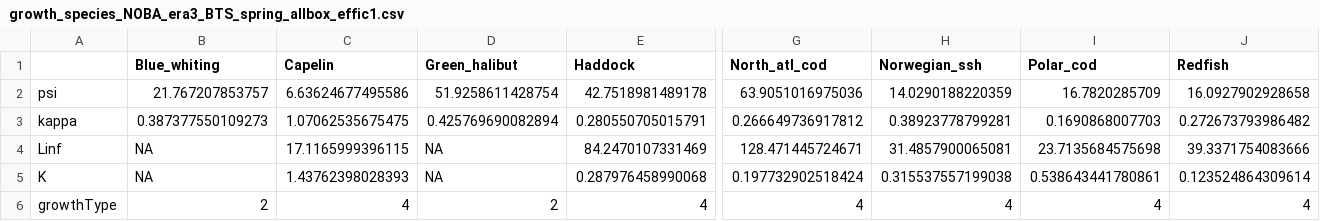
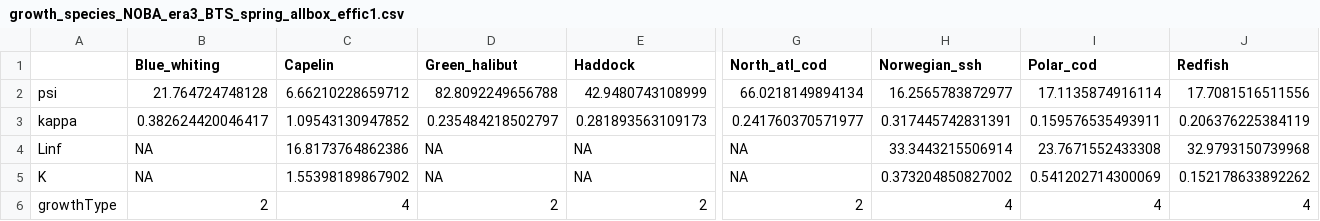
Before and after one commit to thefaylab/hydradata, a CSV file: data-raw/growth_species_NOBA_era3_BTS_spring_allbox_effic1.csv, drawn as a sheet; only a part is shown, gaps mark what is left out; the diff covers the shown part only; the diff names each change by its address in the sheet, - before the commit and + after, or states it on an @@ line.

```diff
--- a/data-raw/growth_species_NOBA_era3_BTS_spring_allbox_effic1.csv
+++ b/data-raw/growth_species_NOBA_era3_BTS_spring_allbox_effic1.csv
-B2 (Blue_whiting): 21.767207853757
+B2 (Blue_whiting): 21.764724748128
-C2 (Capelin): 6.63624677495586
+C2 (Capelin): 6.66210228659712
-D2 (Green_halibut): 51.9258611428754
+D2 (Green_halibut): 82.8092249656788
-E2 (Haddock): 42.7518981489178
+E2 (Haddock): 42.9480743108999
-G2 (North_atl_cod): 63.9051016975036
+G2 (North_atl_cod): 66.0218149894134
-H2 (Norwegian_ssh): 14.0290188220359
+H2 (Norwegian_ssh): 16.2565783872977
-I2 (Polar_cod): 16.7820285709
+I2 (Polar_cod): 17.1135874916114
-J2 (Redfish): 16.0927902928658
+J2 (Redfish): 17.7081516511556
-B3 (Blue_whiting): 0.387377550109273
+B3 (Blue_whiting): 0.382624420046417
-C3 (Capelin): 1.07062535675475
+C3 (Capelin): 1.09543130947852
-D3 (Green_halibut): 0.425769690082894
+D3 (Green_halibut): 0.235484218502797
-E3 (Haddock): 0.280550705015791
+E3 (Haddock): 0.281893563109173
-G3 (North_atl_cod): 0.266649736917812
+G3 (North_atl_cod): 0.241760370571977
-H3 (Norwegian_ssh): 0.38923778799281
+H3 (Norwegian_ssh): 0.317445742831391
-I3 (Polar_cod): 0.1690868007703
+I3 (Polar_cod): 0.159576535493911
-J3 (Redfish): 0.272673793986482
+J3 (Redfish): 0.206376225384119
-C4 (Capelin): 17.1165999396115
+C4 (Capelin): 16.8173764862386
-E4 (Haddock): 84.2470107331469
+E4 (Haddock): NA
-G4 (North_atl_cod): 128.471445724671
+G4 (North_atl_cod): NA
-H4 (Norwegian_ssh): 31.4857900065081
+H4 (Norwegian_ssh): 33.3443215506914
-I4 (Polar_cod): 23.7135684575698
+I4 (Polar_cod): 23.7671552433308
-J4 (Redfish): 39.3371754083666
+J4 (Redfish): 32.9793150739968
-C5 (Capelin): 1.43762398028393
+C5 (Capelin): 1.55398189867902
-E5 (Haddock): 0.287976458990068
+E5 (Haddock): NA
-G5 (North_atl_cod): 0.197732902518424
+G5 (North_atl_cod): NA
-H5 (Norwegian_ssh): 0.315537557199038
+H5 (Norwegian_ssh): 0.373204850827002
-I5 (Polar_cod): 0.538643441780861
+I5 (Polar_cod): 0.541202714300069
-J5 (Redfish): 0.123524864309614
+J5 (Redfish): 0.152178633892262
-E6 (Haddock): 4
+E6 (Haddock): 2
-G6 (North_atl_cod): 4
+G6 (North_atl_cod): 2
```
Also changed, not shown: 4 edited cells elsewhere in this file, data-raw/growth_species_NOBA_era2_BTS_fall_allbox_effic1.csv, data-raw/growth_species_NOBA_era3_BTS_fall_allbox_effic1.csv, 14 other files.
